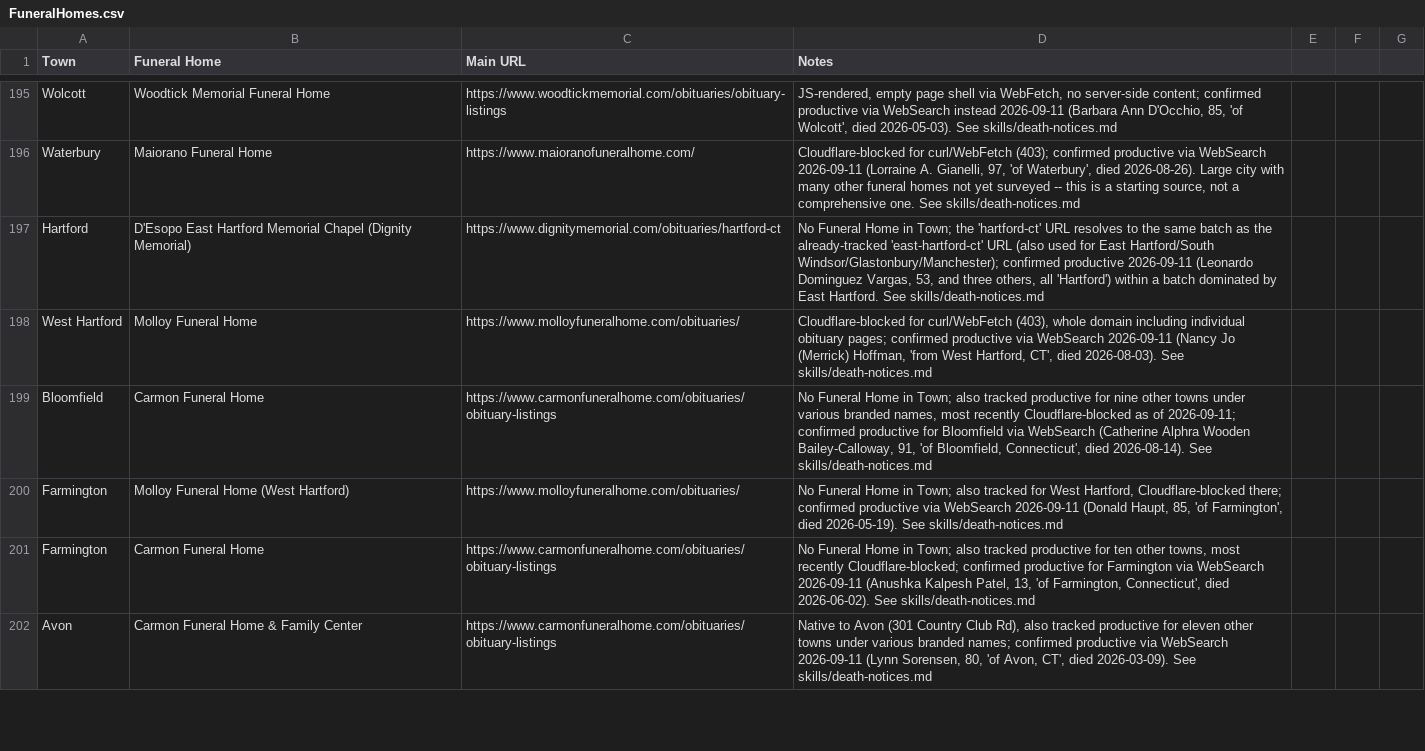
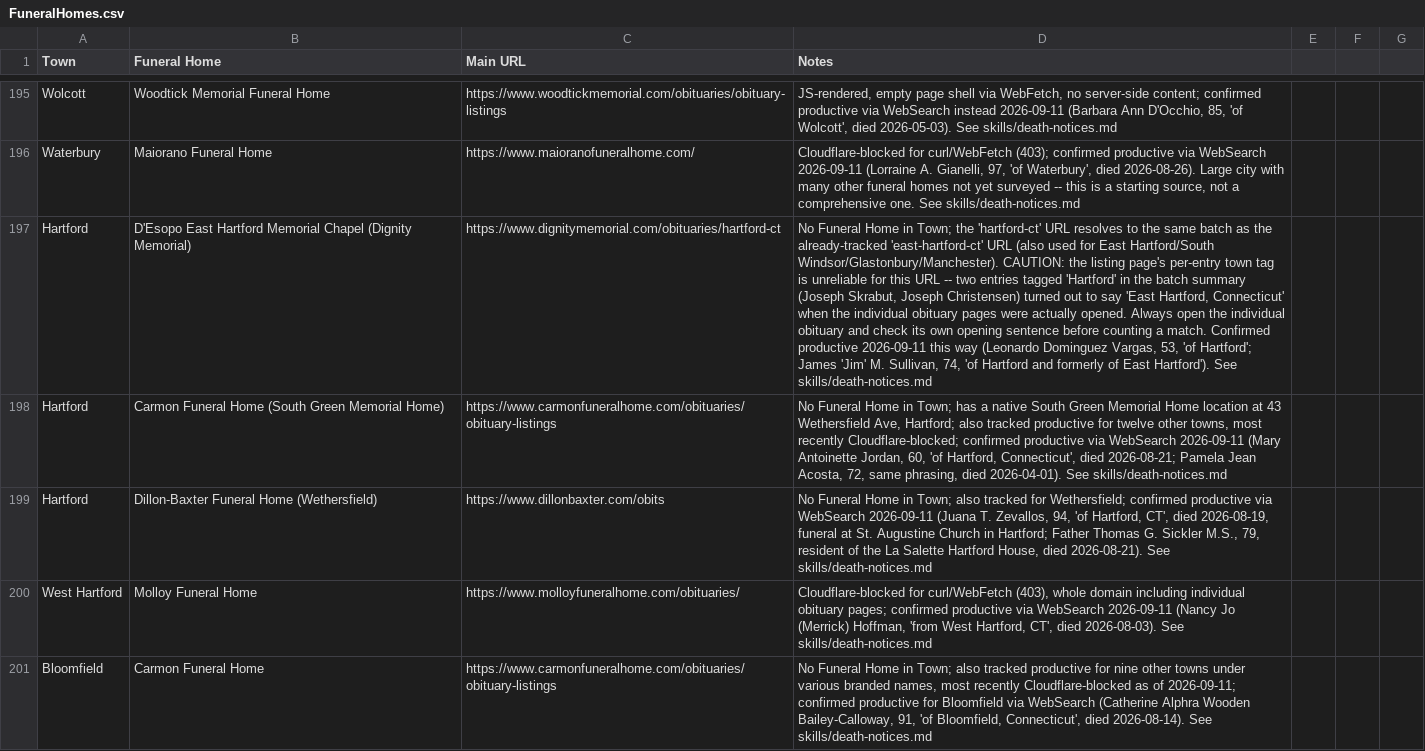
Before and after one commit to ElectricRoseStudio/AI-Journo-mooc-starter-kit, a CSV file: FuneralHomes.csv, drawn as a sheet; only a part is shown, gaps mark what is left out; the shorter side is filled out with more unchanged rows; the diff names each change by its address in the sheet, - before the commit and + after, or states it on an @@ line.

```diff
--- a/FuneralHomes.csv
+++ b/FuneralHomes.csv
-D197 (Notes): …East Hartford/South Windsor/Glastonbury/Manchester); confirmed productive 2026-09-11 (Leonardo Dominguez Vargas, 53, and three others, all 'Hartford') within a batch dominated by East Hartford. See skills/death-notices.md
+D197 (Notes): …East Hartford/South Windsor/Glastonbury/Manchester). CAUTION: the listing page's per-entry town tag is unreliable for this URL -- two entries tagged 'Hartford' in the batch summary (Joseph Skrabut, Joseph Christensen) turned out to say 'East Hartford, Connecticut' when the individual obituary pages were actually opened. Always open the individual obituary and check its own opening sentence before counting a match. Confirmed productive 2026-09-11 this way (Leonardo Dominguez Vargas, 53, 'of Hartford'; James 'Jim' M. Sullivan, 74, 'of Hartford and formerly of East Hartford'). See skills/death-notices.md
+row 198: Hartford | Carmon Funeral Home (South Green Memorial Home) | https://www.carmonfuneralhome.com/obituaries/obituary-listings | No Funeral Home in Town; has a native South Green Memorial Home location at 43 Wethersfield Ave, Hartford; also tracked productive for twelve other towns, most recently Cloudflare-blocked; confirmed productive via WebSearch 2026-09-11 (Mary Antoinette Jordan, 60, 'of Hartford, Connecticut', died 2026-08-21; Pamela Jean Acosta, 72, same phrasing, died 2026-04-01). See skills/death-notices.md
+row 199: Hartford | Dillon-Baxter Funeral Home (Wethersfield) | https://www.dillonbaxter.com/obits | No Funeral Home in Town; also tracked for Wethersfield; confirmed productive via WebSearch 2026-09-11 (Juana T. Zevallos, 94, 'of Hartford, CT', died 2026-08-19, funeral at St. Augustine Church in Hartford; Father Thomas G. Sickler M.S., 79, resident of the La Salette Hartford House, died 2026-08-21). See skills/death-notices.md
```
Also changed, not shown: 1 other file.
